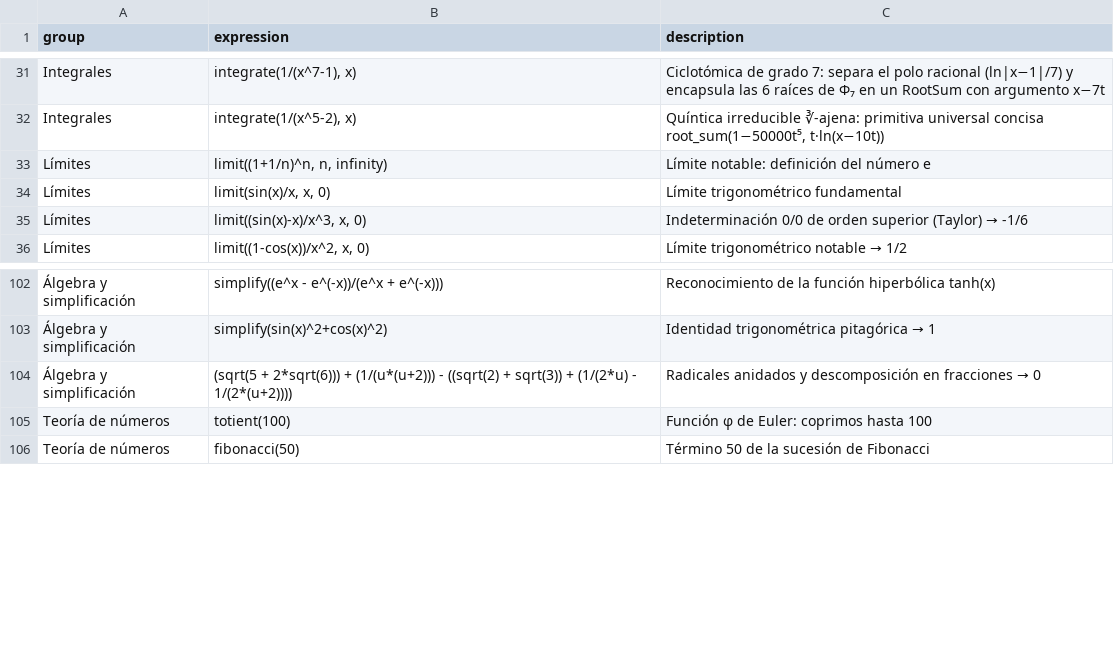
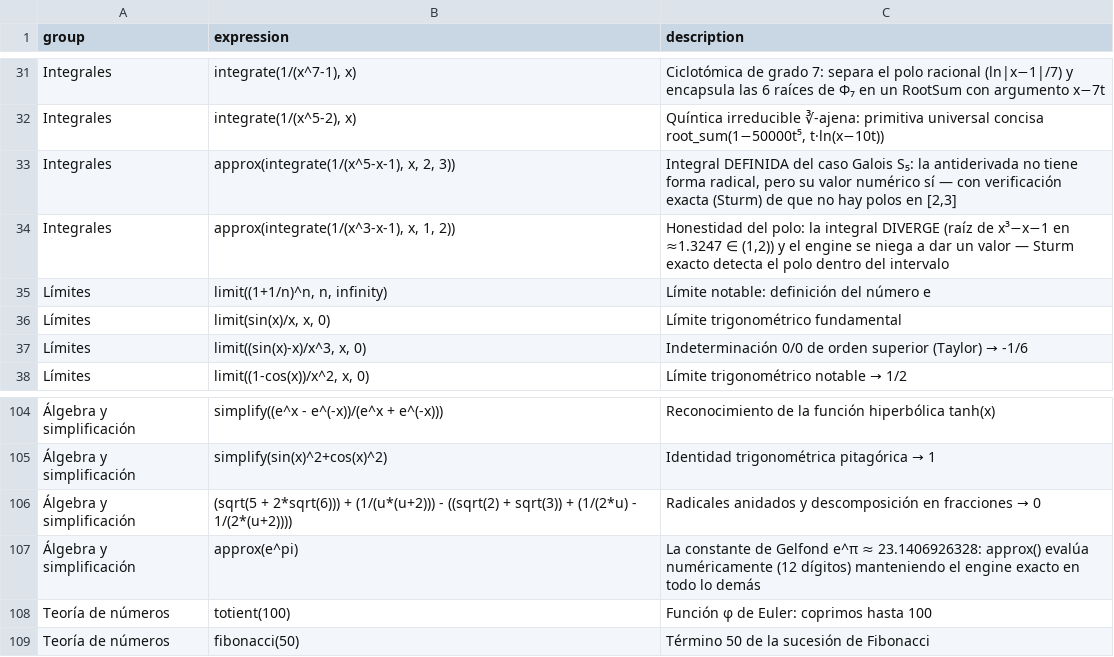
Before and after one commit to javileyes/ExpliCAS, a CSV file: web/examples.csv, drawn as a sheet; only a part is shown, gaps mark what is left out; the diff names each change by its address in the sheet, - before the commit and + after, or states it on an @@ line.

```diff
--- a/web/examples.csv
+++ b/web/examples.csv
+row 33: Integrales | approx(integrate(1/(x^5-x-1), x, 2, 3)) | Integral DEFINIDA del caso Galois S₅: la antiderivada no tiene forma radical, pero su valor numérico sí — con verificación exacta (Sturm) de que no hay polos en [2,3]
+row 34: Integrales | approx(integrate(1/(x^3-x-1), x, 1, 2)) | Honestidad del polo: la integral DIVERGE (raíz de x³−x−1 en ≈1.3247 ∈ (1,2)) y el engine se niega a dar un valor — Sturm exacto detecta el polo dentro del intervalo
+row 107: Álgebra y simplificación | approx(e^pi) | La constante de Gelfond e^π ≈ 23.1406926328: approx() evalúa numéricamente (12 dígitos) manteniendo el engine exacto en todo lo demás
```
